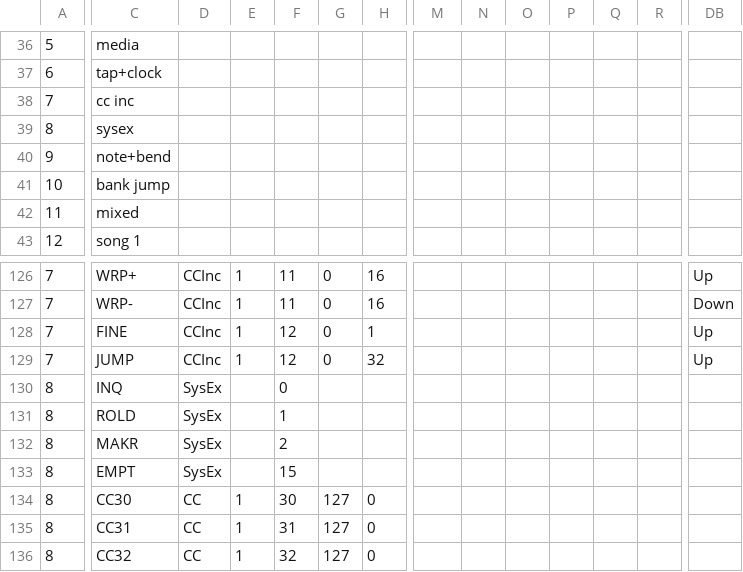
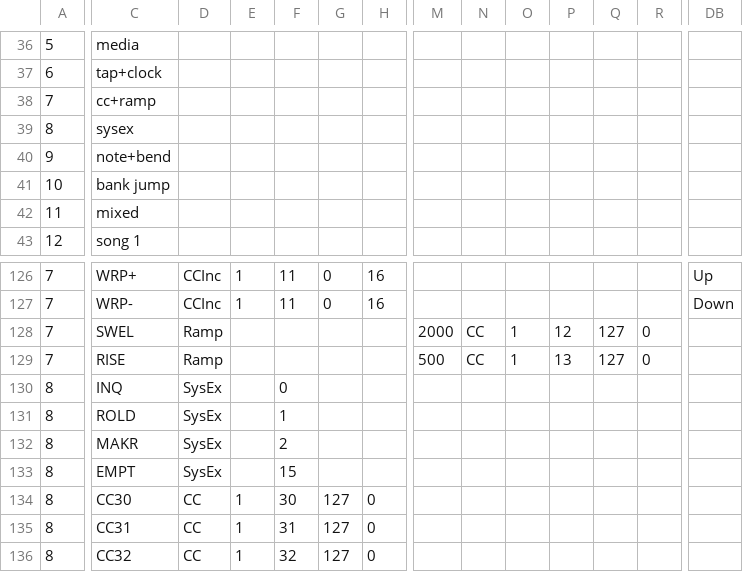
Before and after one commit to Charles5150/midi-commander-custom, a CSV file: python/demo-all-features.csv, drawn as a sheet; only a part is shown, gaps mark what is left out; the diff covers the shown part only; the diff names each change by its address in the sheet, - before the commit and + after, or states it on an @@ line.

```diff
--- a/python/demo-all-features.csv
+++ b/python/demo-all-features.csv
-C38: cc inc
+C38: cc+ramp
-C128: FINE
+C128: SWEL
-D128:D129: CCInc
+D128:D129: Ramp
-E128:E129: 1
+E128:E129: (empty)
-F128:F129: 12
+F128:F129: (empty)
-G128:G129: 0
+G128:G129: (empty)
-H128: 1
+H128: (empty)
-M128: (empty)
+M128: 2000
-N128:N129: (empty)
+N128:N129: CC
-O128:O129: (empty)
+O128:O129: 1
-P128: (empty)
+P128: 12
-Q128:Q129: (empty)
+Q128:Q129: 127
-R128:R129: (empty)
+R128:R129: 0
-DB128:DB129: Up
+DB128:DB129: (empty)
-C129: JUMP
+C129: RISE
-H129: 32
+H129: (empty)
-M129: (empty)
+M129: 500
-P129: (empty)
+P129: 13
```
Also changed, not shown: 1 edited cell elsewhere in this file, 9 other files.
